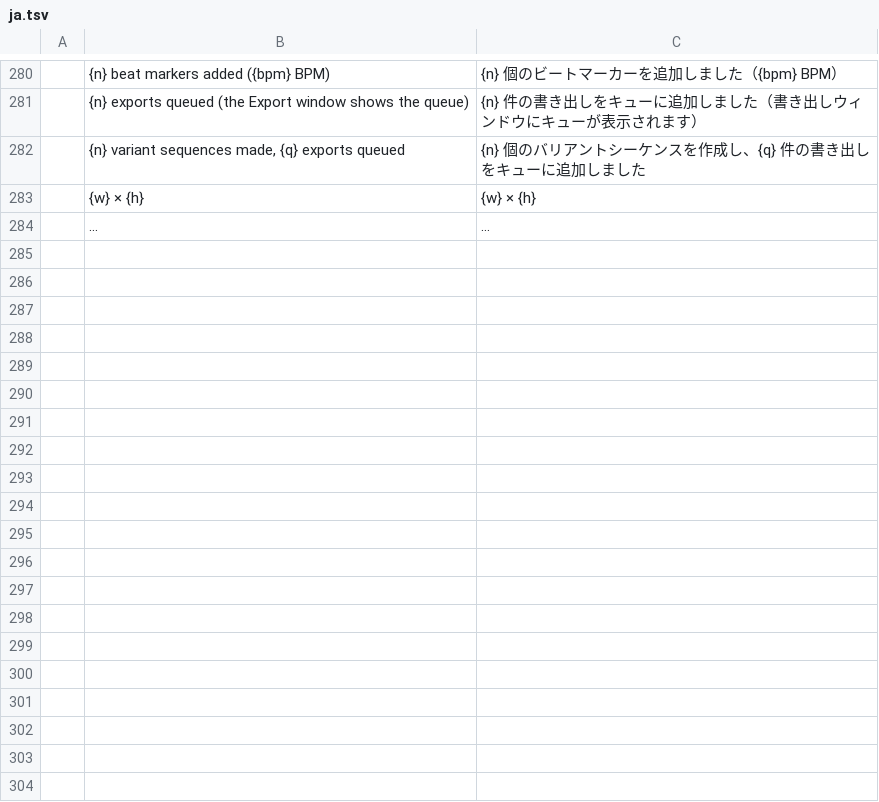
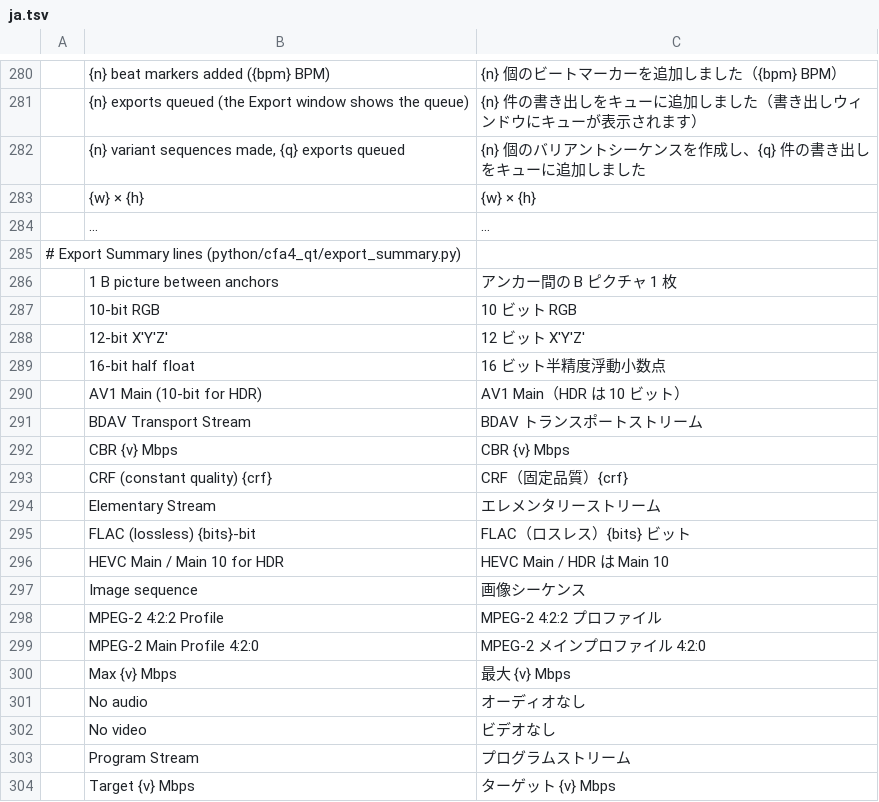
Before and after one commit to ubuntuokos/CinemaFundArchitecture4, a TSV file: python/cfa4_qt/i18n/ja.tsv, drawn as a sheet; only a part is shown, gaps mark what is left out; the diff covers the shown part only; the diff names each change by its address in the sheet, - before the commit and + after, or states it on an @@ line.

```diff
--- a/python/cfa4_qt/i18n/ja.tsv
+++ b/python/cfa4_qt/i18n/ja.tsv
+row 285: # Export Summary lines (python/cfa4_qt/export_summary.py)
+row 286:  | 1 B picture between anchors | アンカー間の B ピクチャ 1 枚
+row 287:  | 10-bit RGB | 10 ビット RGB
+row 288:  | 12-bit X'Y'Z' | 12 ビット X'Y'Z'
+row 289:  | 16-bit half float | 16 ビット半精度浮動小数点
+row 290:  | AV1 Main (10-bit for HDR) | AV1 Main（HDR は 10 ビット）
+row 291:  | BDAV Transport Stream | BDAV トランスポートストリーム
+row 292:  | CBR {v} Mbps | CBR {v} Mbps
+row 293:  | CRF (constant quality) {crf} | CRF（固定品質）{crf}
+row 294:  | Elementary Stream | エレメンタリーストリーム
+row 295:  | FLAC (lossless) {bits}-bit | FLAC（ロスレス）{bits} ビット
+row 296:  | HEVC Main / Main 10 for HDR | HEVC Main / HDR は Main 10
+row 297:  | Image sequence | 画像シーケンス
+row 298:  | MPEG-2 4:2:2 Profile | MPEG-2 4:2:2 プロファイル
+row 299:  | MPEG-2 Main Profile 4:2:0 | MPEG-2 メインプロファイル 4:2:0
+row 300:  | Max {v} Mbps | 最大 {v} Mbps
+row 301:  | No audio | オーディオなし
+row 302:  | No video | ビデオなし
+row 303:  | Program Stream | プログラムストリーム
+row 304:  | Target {v} Mbps | ターゲット {v} Mbps
```
Also changed, not shown: 25 added rows elsewhere in this file, python/cfa4_qt/i18n/de.tsv, python/cfa4_qt/i18n/es.tsv, 6 other files.
